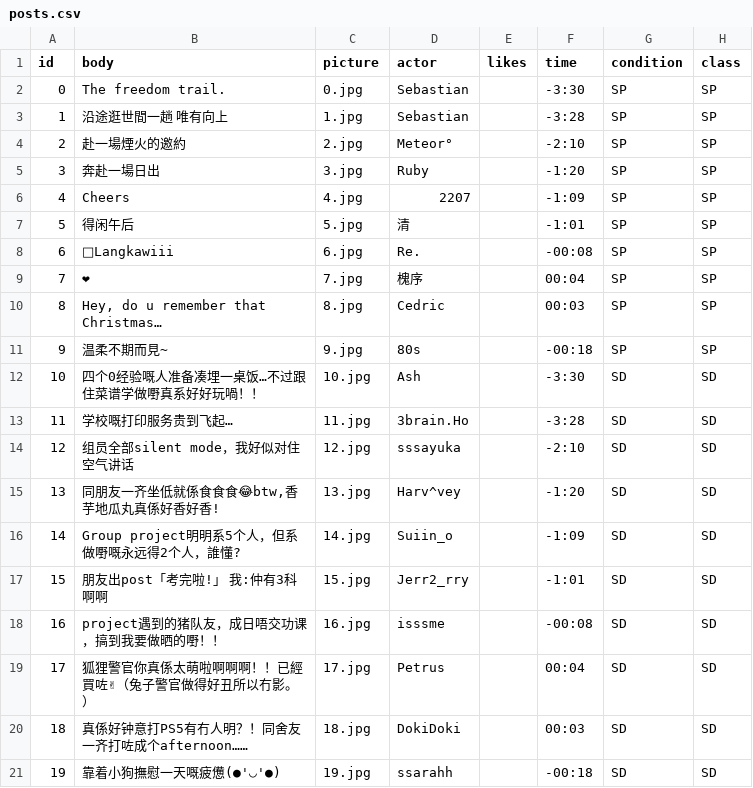
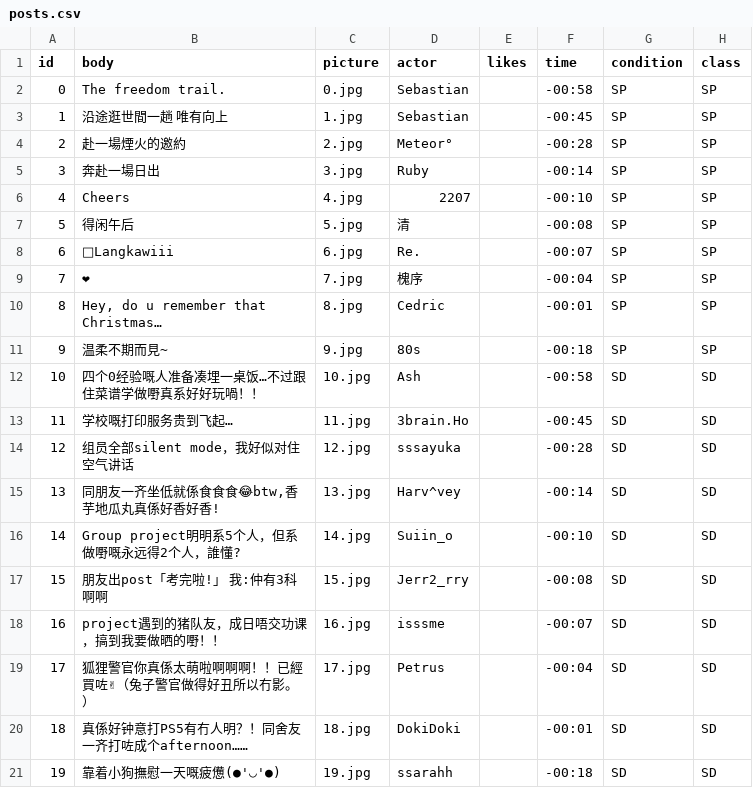
Before and after one commit to caisiwan/csw_Truman, a CSV file: input/posts.csv, drawn as a sheet.

Commit message:
Add files via upload

```diff
--- a/input/posts.csv
+++ b/input/posts.csv
@@ -1,21 +1,21 @@
 id,body,picture,actor,likes,time,condition,class
-0,The freedom trail.,0.jpg,Sebastian,,-3:30,SP,SP
-1,沿途逛世間一趟 唯有向上,1.jpg,Sebastian,,-3:28,SP,SP
-2,赴一場煙火的邀約,2.jpg,Meteor°,,-2:10,SP,SP
-3,奔赴一場日出,3.jpg,Ruby,,-1:20,SP,SP
-4,Cheers,4.jpg,2207,,-1:09,SP,SP
-5,得闲午后,5.jpg,清,,-1:01,SP,SP
-6,📍Langkawiii,6.jpg,Re.,,-00:08,SP,SP
-7,❤,7.jpg,槐序,,00:04,SP,SP
-8,"Hey, do u remember that Christmas…",8.jpg,Cedric,,00:03,SP,SP
+0,The freedom trail.,0.jpg,Sebastian,,-00:58,SP,SP
+1,沿途逛世間一趟 唯有向上,1.jpg,Sebastian,,-00:45,SP,SP
+2,赴一場煙火的邀約,2.jpg,Meteor°,,-00:28,SP,SP
+3,奔赴一場日出,3.jpg,Ruby,,-00:14,SP,SP
+4,Cheers,4.jpg,2207,,-00:10,SP,SP
+5,得闲午后,5.jpg,清,,-00:08,SP,SP
+6,📍Langkawiii,6.jpg,Re.,,-00:07,SP,SP
+7,❤,7.jpg,槐序,,-00:04,SP,SP
+8,"Hey, do u remember that Christmas…",8.jpg,Cedric,,-00:01,SP,SP
 9,温柔不期而見~,9.jpg,80s,,-00:18,SP,SP
-10,四个0经验嘅人准备凑埋一桌饭…不过跟住菜谱学做嘢真系好好玩喎！！,10.jpg,Ash,,-3:30,SD,SD
-11,学校嘅打印服务贵到飞起…,11.jpg,3brain.Ho,,-3:28,SD,SD
-12,组员全部silent mode，我好似对住空气讲话,12.jpg,sssayuka,,-2:10,SD,SD
-13,"同朋友一齐坐低就係食食食😂btw,香芋地瓜丸真係好香好香!",13.jpg,Harv^vey,,-1:20,SD,SD
-14,Group project明明系5个人，但系做嘢嘅永远得2个人，誰懂?,14.jpg,Suiin_o,,-1:09,SD,SD
-15,朋友出post「考完啦!」 我:仲有3科啊啊,15.jpg,Jerr2_rry,,-1:01,SD,SD
-16,project遇到的猪队友，成日唔交功课，搞到我要做晒的嘢！！,16.jpg,isssme,,-00:08,SD,SD
-17,狐狸警官你真係太萌啦啊啊啊！！已經買咗✌（兔子警官做得好丑所以冇影。）,17.jpg,Petrus,,00:04,SD,SD
-18,真係好钟意打PS5有冇人明？！同舍友一齐打咗成个afternoon……,18.jpg,DokiDoki,,00:03,SD,SD
+10,四个0经验嘅人准备凑埋一桌饭…不过跟住菜谱学做嘢真系好好玩喎！！,10.jpg,Ash,,-00:58,SD,SD
+11,学校嘅打印服务贵到飞起…,11.jpg,3brain.Ho,,-00:45,SD,SD
+12,组员全部silent mode，我好似对住空气讲话,12.jpg,sssayuka,,-00:28,SD,SD
+13,"同朋友一齐坐低就係食食食😂btw,香芋地瓜丸真係好香好香!",13.jpg,Harv^vey,,-00:14,SD,SD
+14,Group project明明系5个人，但系做嘢嘅永远得2个人，誰懂?,14.jpg,Suiin_o,,-00:10,SD,SD
+15,朋友出post「考完啦!」 我:仲有3科啊啊,15.jpg,Jerr2_rry,,-00:08,SD,SD
+16,project遇到的猪队友，成日唔交功课，搞到我要做晒的嘢！！,16.jpg,isssme,,-00:07,SD,SD
+17,狐狸警官你真係太萌啦啊啊啊！！已經買咗✌（兔子警官做得好丑所以冇影。）,17.jpg,Petrus,,-00:04,SD,SD
+18,真係好钟意打PS5有冇人明？！同舍友一齐打咗成个afternoon……,18.jpg,DokiDoki,,-00:01,SD,SD
 19,靠着小狗撫慰一天嘅疲憊(●'◡'●),19.jpg,ssarahh,,-00:18,SD,SD
```
